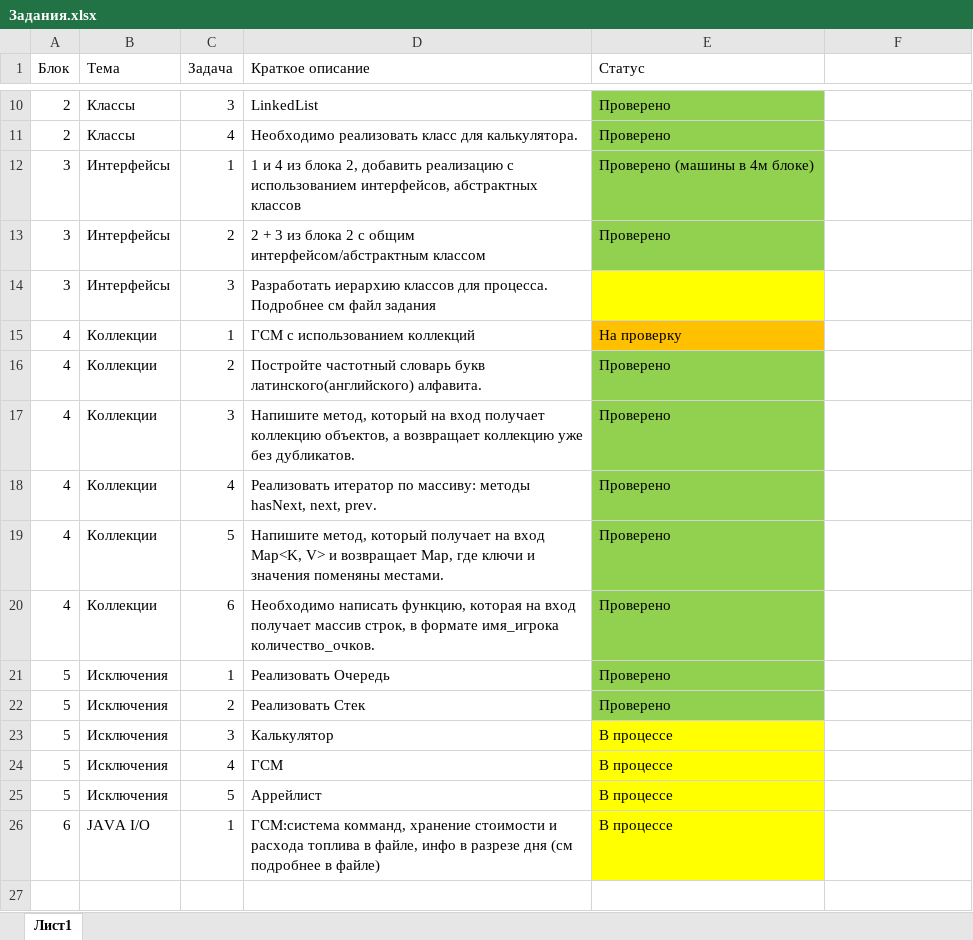
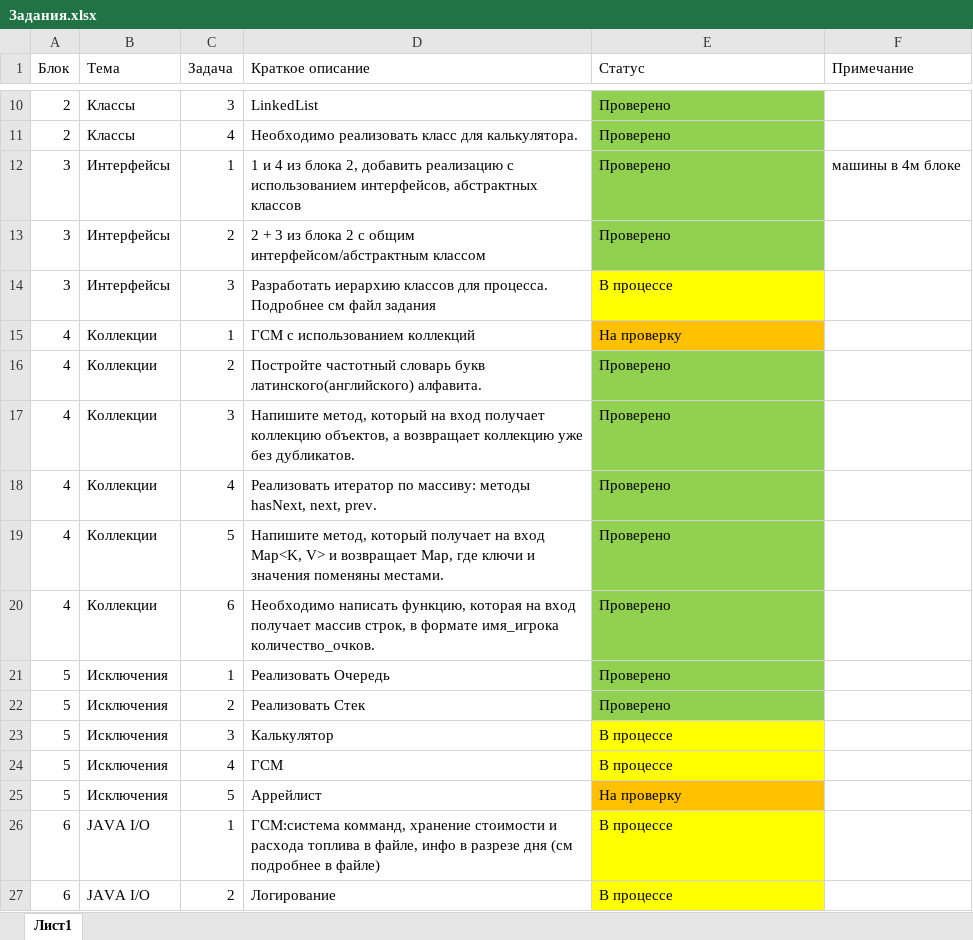
Before and after one commit to FunnyToxa/Java, an Excel workbook: Задания.xlsx, sheet Лист1, drawn as a sheet; only a part is shown, gaps mark what is left out; values as stored, in another font and other column widths than the file's, no borders; the diff names each change by its address in the sheet, - before the commit and + after, or states it on an @@ line.

Commit message:
обновлены статусы заданий

```diff
--- a/Задания.xlsx (sheet Лист1)
+++ b/Задания.xlsx (sheet Лист1)
-F1: (empty)
+F1: Примечание
-E12 (Статус): Проверено (машины в 4м блоке)
+E12 (Статус): Проверено
-F12 (Примечание): (empty)
+F12 (Примечание): машины в 4м блоке
-E14 (Статус): (empty)
+E14 (Статус): В процессе
-E25 (Статус): В процессе
+E25 (Статус): На проверку
-E25 fill: #FFFF00
+E25 fill: #FFC000
+row 27: 6 | JAVA I/O | 2 | Логирование | В процессе
```
